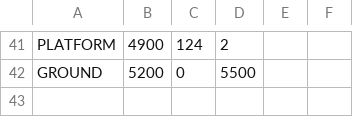
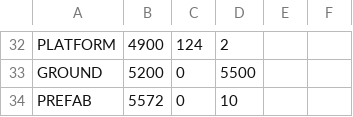
Before and after one commit to Ruairia/NEA, a CSV file: assets/level4.csv, drawn as a sheet; only a part is shown, gaps mark what is left out; the diff covers the shown part only; the diff names each change by its address in the sheet, - before the commit and + after, or states it on an @@ line.

```diff
--- a/assets/level4.csv
+++ b/assets/level4.csv
+row 34: PREFAB | 5572 | 0 | 10
```
Also changed, not shown: 9 removed rows and 4 edited cells elsewhere in this file, assets/bossWeights.csv, 3 other files.
